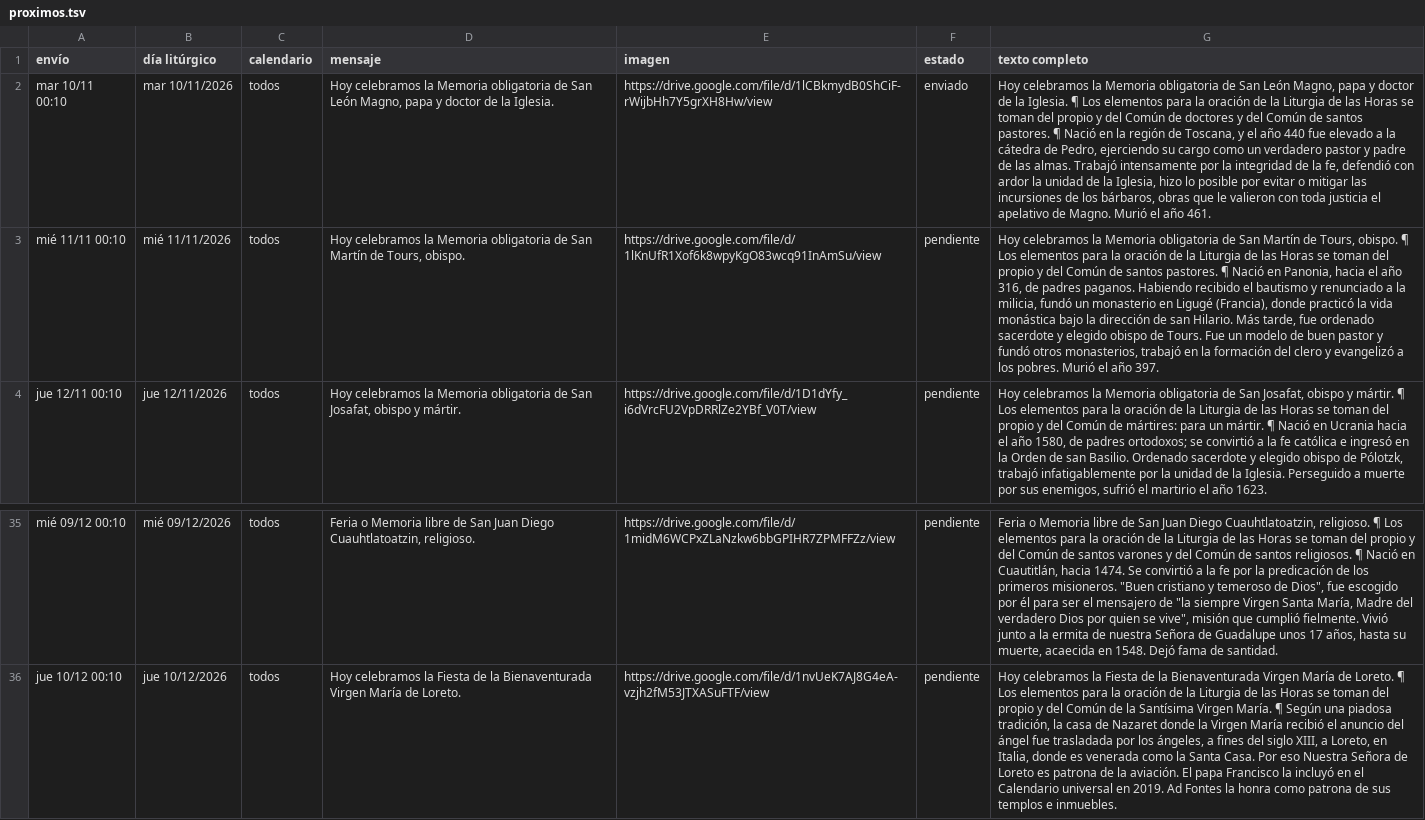
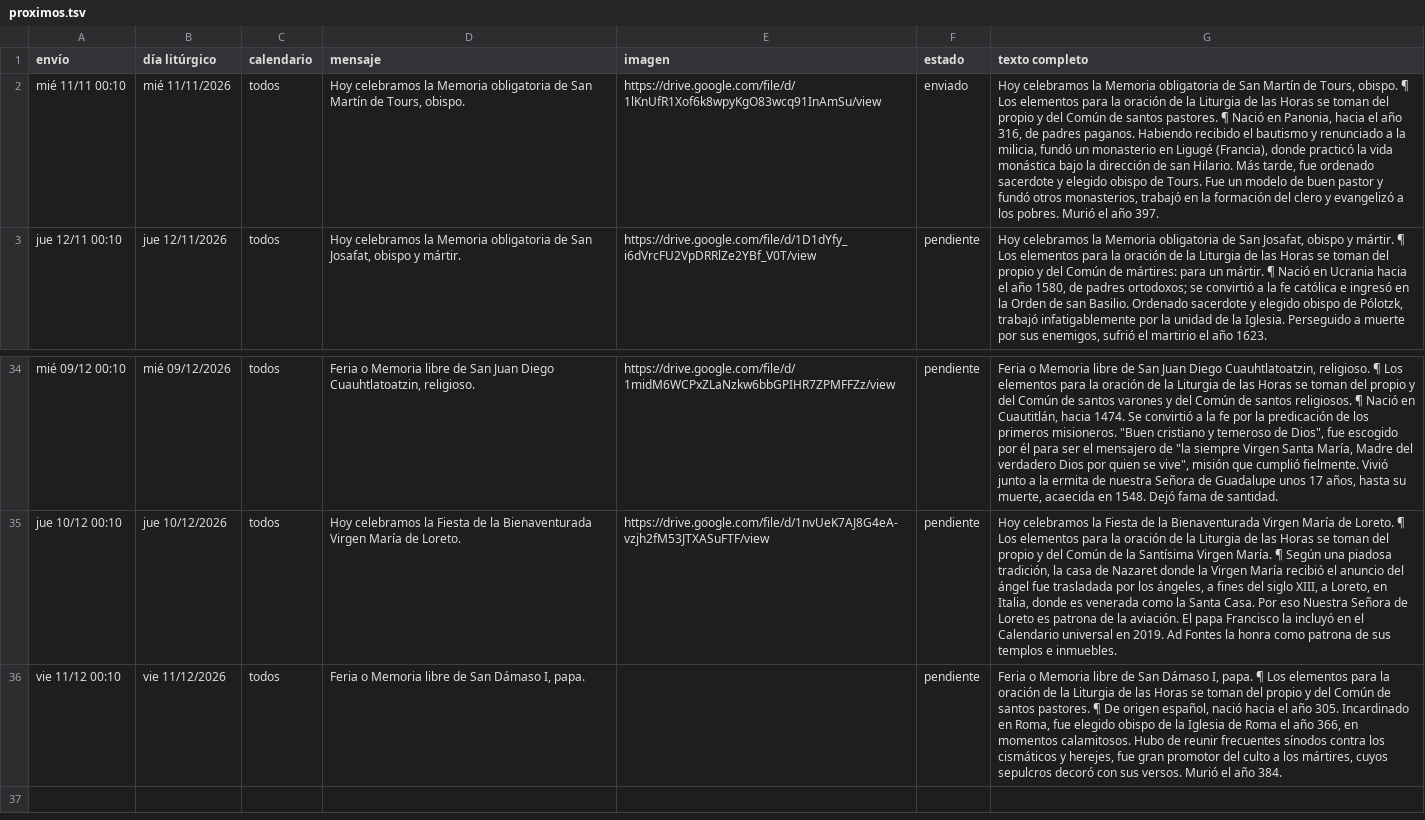
Before and after one commit to lucasfelixjhs/ordo-telegram, a TSV file: estado/proximos.tsv, drawn as a sheet; only a part is shown, gaps mark what is left out; removed rows and columns are numbered as before the commit, all else as after; the diff names each change by its address in the sheet, - before the commit and + after, or states it on an @@ line.

Commit message:
Registro de envíos 2026-11-11

```diff
--- a/estado/proximos.tsv
+++ b/estado/proximos.tsv
-row 2: mar 10/11 00:10 | mar 10/11/2026 | todos | Hoy celebramos la Memoria obligatoria de San León Magno, papa y doctor de la Iglesia. | https://drive.google.com/file/d/1lCBkmydB0ShCiF-rWijbHh7Y5grXH8Hw/view | enviado | Hoy celebramos la Memoria obligatoria de San León Magno, papa y doctor de la Iglesia. ¶ Los elementos para la oración de la Liturgia de las Horas se toman del propio y del Común de doctores y del Común de santos pastores. ¶ Nació en la región de Toscana, y el año 440 fue elevado a la cátedra de Pedro, ejerciendo su cargo como un verdadero pastor y padre de las almas. Trabajó intensamente por la integridad de la fe, defendió con ardor la unidad de la Iglesia, hizo lo posible por evitar o mitigar las incursiones de los bárbaros, obras que le valieron con toda justicia el apelativo de Magno. Murió el año 461.
-F2 (estado): pendiente
+F2 (estado): enviado
+row 36: vie 11/12 00:10 | vie 11/12/2026 | todos | Feria o Memoria libre de San Dámaso I, papa. |  | pendiente | Feria o Memoria libre de San Dámaso I, papa. ¶ Los elementos para la oración de la Liturgia de las Horas se toman del propio y del Común de santos pastores. ¶ De origen español, nació hacia el año 305. Incardinado en Roma, fue elegido obispo de la Iglesia de Roma el año 366, en momentos calamitosos. Hubo de reunir frecuentes sínodos contra los cismáticos y herejes, fue gran promotor del culto a los mártires, cuyos sepulcros decoró con sus versos. Murió el año 384.
```
Also changed, not shown: estado/registro.tsv, 1 other file.
